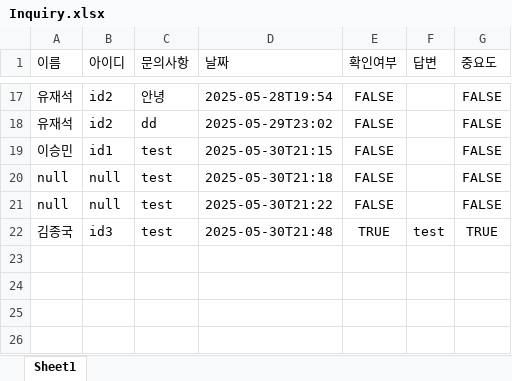
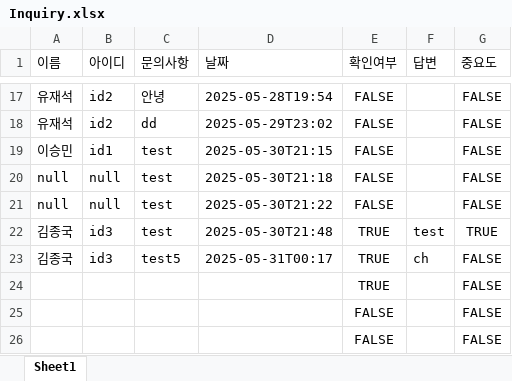
Before and after one commit to Brightyum/LectureRoomReservation, an Excel workbook: LectureRoomReservation_Server/src/main/java/Model/Inquiry.xlsx, sheet Sheet1, drawn as a sheet; only a part is shown, gaps mark what is left out; values as stored, in another font and other column widths than the file's, no borders; the diff names each change by its address in the sheet, - before the commit and + after, or states it on an @@ line.

```diff
--- a/LectureRoomReservation_Server/src/main/java/Model/Inquiry.xlsx (sheet Sheet1)
+++ b/LectureRoomReservation_Server/src/main/java/Model/Inquiry.xlsx (sheet Sheet1)
+row 23: 김종국 | id3 | test5 | 2025-05-31T00:17 | TRUE | ch | FALSE
+row 24:  |  |  |  | TRUE |  | FALSE
+row 25:  |  |  |  | FALSE |  | FALSE
+row 26:  |  |  |  | FALSE |  | FALSE
```
Also changed, not shown: LectureRoomReservation_Server/src/main/java/Model/LectureRoomReservation.xlsx, 3 other files.
